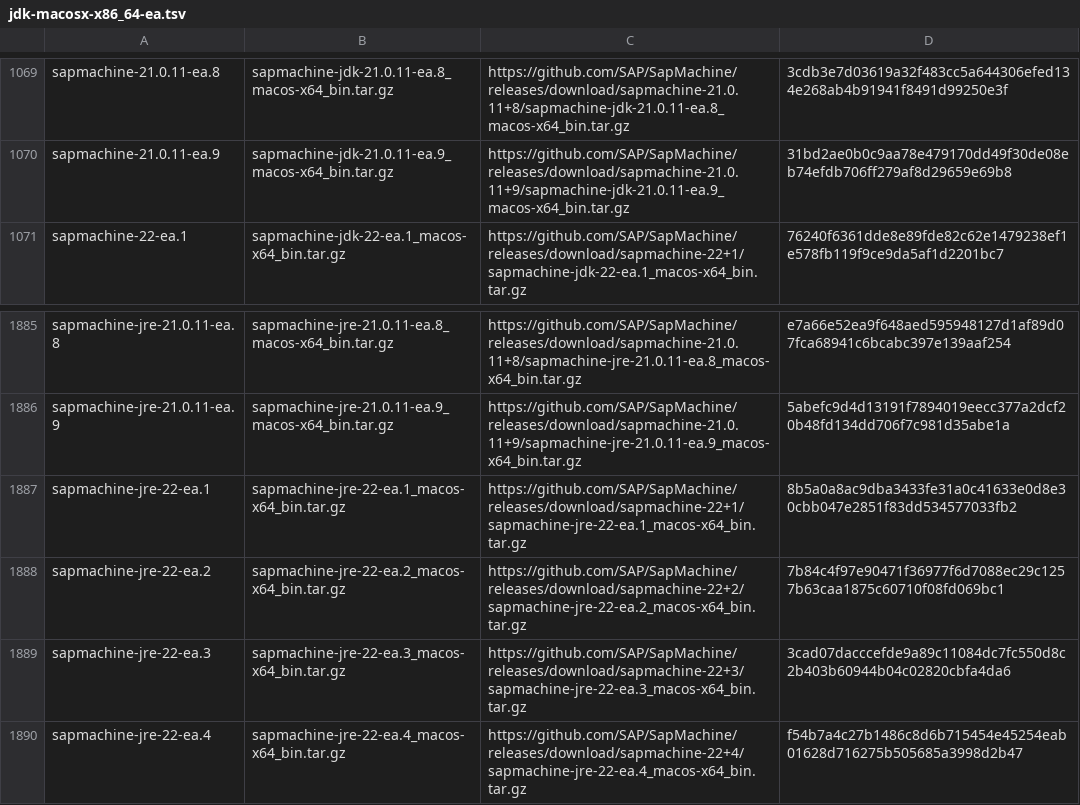
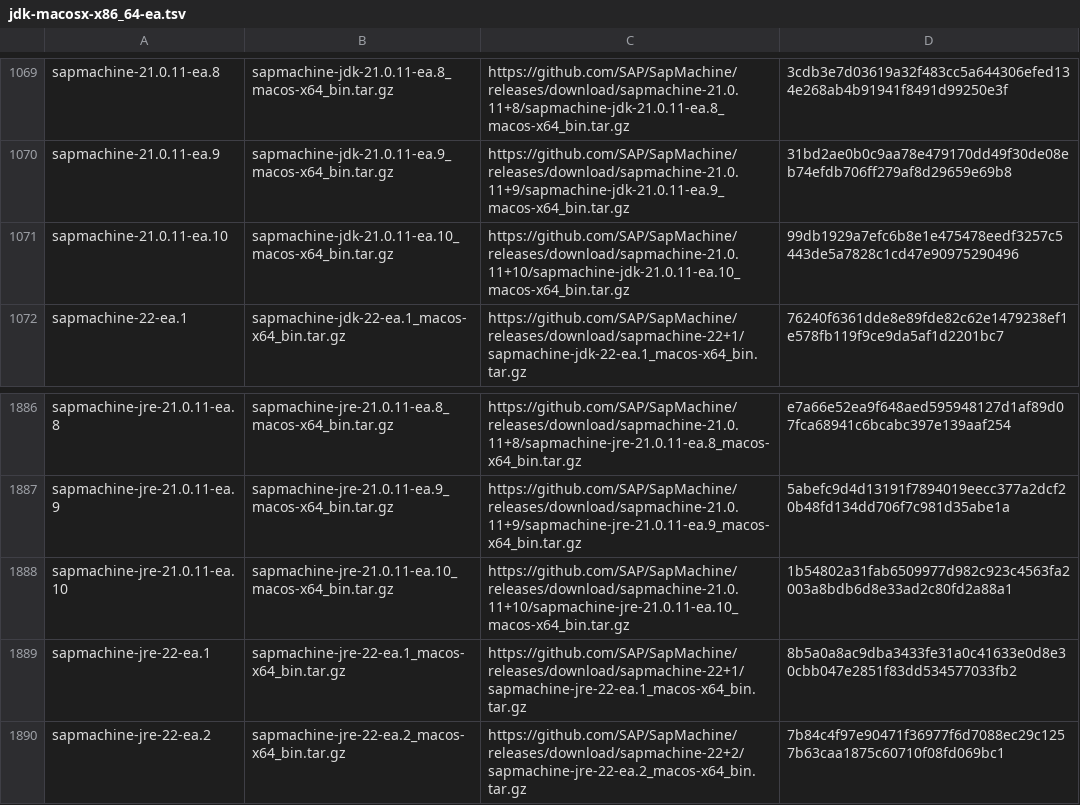
Before and after one commit to halcyon/asdf-java, a TSV file: data/jdk-macosx-x86_64-ea.tsv, drawn as a sheet; only a part is shown, gaps mark what is left out; the shorter side is filled out with more unchanged rows; the diff names each change by its address in the sheet, - before the commit and + after, or states it on an @@ line.

```diff
--- a/data/jdk-macosx-x86_64-ea.tsv
+++ b/data/jdk-macosx-x86_64-ea.tsv
+row 1071: sapmachine-21.0.11-ea.10 | sapmachine-jdk-21.0.11-ea.10_macos-x64_bin.tar.gz | https://github.com/SAP/SapMachine/releases/download/sapmachine-21.0.11+10/sapmachine-jdk-21.0.11-ea.10_macos-x64_bin.tar.gz | 99db1929a7efc6b8e1e475478eedf3257c5443de5a7828c1cd47e90975290496
+row 1888: sapmachine-jre-21.0.11-ea.10 | sapmachine-jre-21.0.11-ea.10_macos-x64_bin.tar.gz | https://github.com/SAP/SapMachine/releases/download/sapmachine-21.0.11+10/sapmachine-jre-21.0.11-ea.10_macos-x64_bin.tar.gz | 1b54802a31fab6509977d982c923c4563fa2003a8bdb6d8e33ad2c80fd2a88a1
```
Also changed, not shown: data/jdk-linux-aarch64-ea.tsv, data/jdk-linux-x86_64-ea.tsv, 5 other files.
